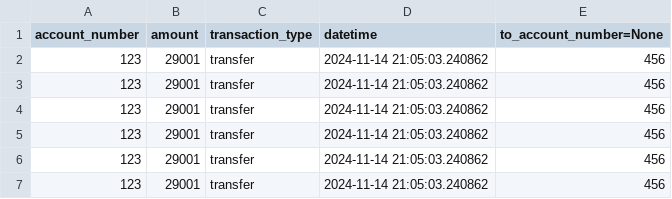
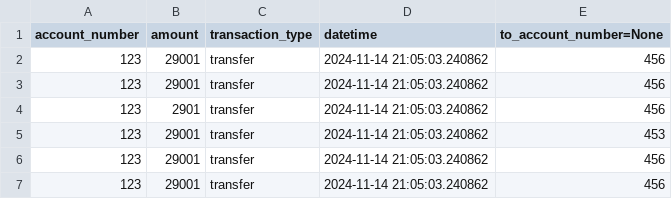
Before and after one commit to 171801rohith/PYTHON, a CSV file: OS Example/Tutorial3/nothing.csv, drawn as a sheet.

```diff
--- a/OS Example/Tutorial3/nothing.csv
+++ b/OS Example/Tutorial3/nothing.csv
@@ -3,4 +3,4 @@ account_number, amount, transaction_type, datetime, to_account_number=None
 123, 29001, transfer, 2024-11-14 21:05:03.240862, 456
-123, 29001, transfer, 2024-11-14 21:05:03.240862, 456
-123, 29001, transfer, 2024-11-14 21:05:03.240862, 456
+123, 2901, transfer, 2024-11-14 21:05:03.240862, 456
+123, 29001, transfer, 2024-11-14 21:05:03.240862, 453
 123, 29001, transfer, 2024-11-14 21:05:03.240862, 456
```
Also changed, not shown: 55 other files.
